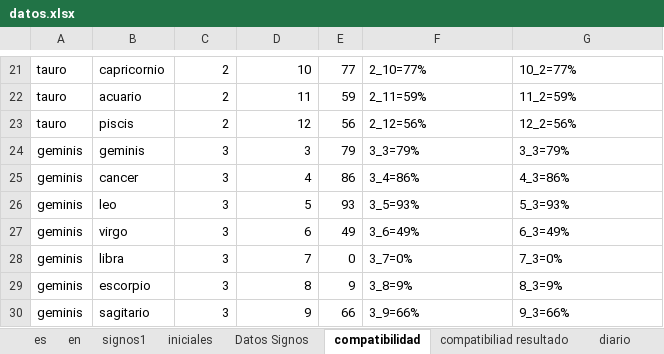
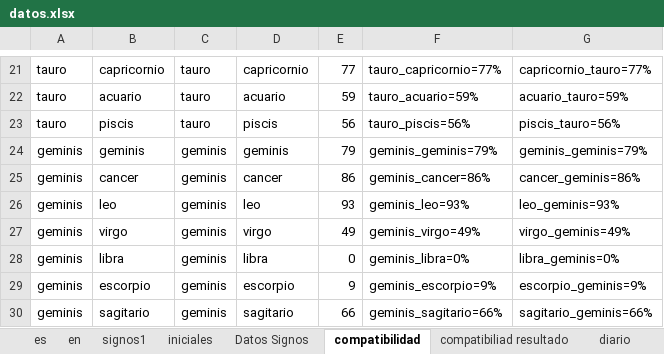
Before and after one commit to itanortega/prototipo2, an Excel workbook: documentos/datos.xlsx, sheet compatibilidad, drawn as a sheet; only a part is shown, gaps mark what is left out; values as stored, in another font and other column widths than the file's, no borders; the diff covers the shown part only; the diff names each change by its address in the sheet, - before the commit and + after, or states it on an @@ line.

```diff
--- a/documentos/datos.xlsx (sheet compatibilidad)
+++ b/documentos/datos.xlsx (sheet compatibilidad)
-C21:C23: 2
+C21:C23: tauro
-D21: 10
+D21: capricornio
-F21: 2_10=77%
+F21: tauro_capricornio=77%
-G21: 10_2=77%
+G21: capricornio_tauro=77%
-D22: 11
+D22: acuario
-F22: 2_11=59%
+F22: tauro_acuario=59%
-G22: 11_2=59%
+G22: acuario_tauro=59%
-D23: 12
+D23: piscis
-F23: 2_12=56%
+F23: tauro_piscis=56%
-G23: 12_2=56%
+G23: piscis_tauro=56%
-C24:C30: 3
+C24:C30: geminis
-D24: 3
+D24: geminis
-F24: 3_3=79%
+F24: geminis_geminis=79%
-G24: 3_3=79%
+G24: geminis_geminis=79%
-D25: 4
+D25: cancer
-F25: 3_4=86%
+F25: geminis_cancer=86%
-G25: 4_3=86%
+G25: cancer_geminis=86%
-D26: 5
+D26: leo
-F26: 3_5=93%
+F26: geminis_leo=93%
-G26: 5_3=93%
+G26: leo_geminis=93%
-D27: 6
+D27: virgo
-F27: 3_6=49%
+F27: geminis_virgo=49%
-G27: 6_3=49%
+G27: virgo_geminis=49%
-D28: 7
+D28: libra
-F28: 3_7=0%
+F28: geminis_libra=0%
-G28: 7_3=0%
+G28: libra_geminis=0%
-D29: 8
+D29: escorpio
-F29: 3_8=9%
+F29: geminis_escorpio=9%
-G29: 8_3=9%
+G29: escorpio_geminis=9%
-D30: 9
+D30: sagitario
-F30: 3_9=66%
+F30: geminis_sagitario=66%
-G30: 9_3=66%
+G30: sagitario_geminis=66%
```
Also changed, not shown: 272 edited cells elsewhere in this sheet, sheet diario, sheet compatibiliad resultado, formulas that keep their value, 5 other files.
